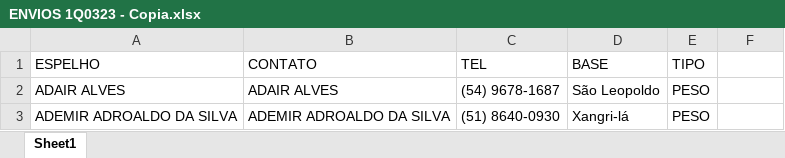
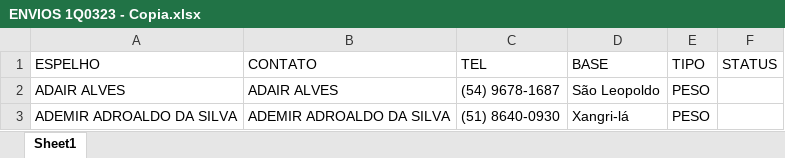
Before and after one commit to MisaelJob/Sistema-E-log, an Excel workbook: Relatorios/ENVIOS 1Q0323 - Copia.xlsx, sheet Sheet1, drawn as a sheet; only a part is shown; values as stored, in another font and other column widths than the file's, no borders; the diff names each change by its address in the sheet, - before the commit and + after, or states it on an @@ line.

Commit message:
envioEspelho
nova implementação de envio de documentos via whatsApp

```diff
--- a/Relatorios/ENVIOS 1Q0323 - Copia.xlsx (sheet Sheet1)
+++ b/Relatorios/ENVIOS 1Q0323 - Copia.xlsx (sheet Sheet1)
-F1: (empty)
+F1: STATUS
```
Also changed, not shown: Relatorios/ENVIOS 1Q0323.xlsx, 22 other files.
